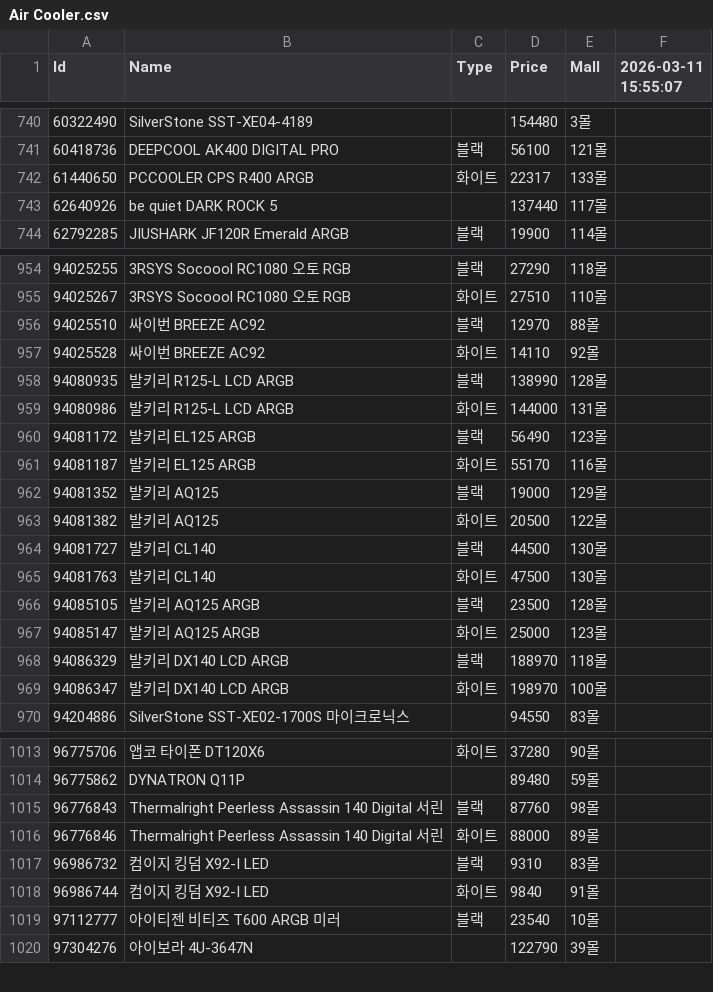
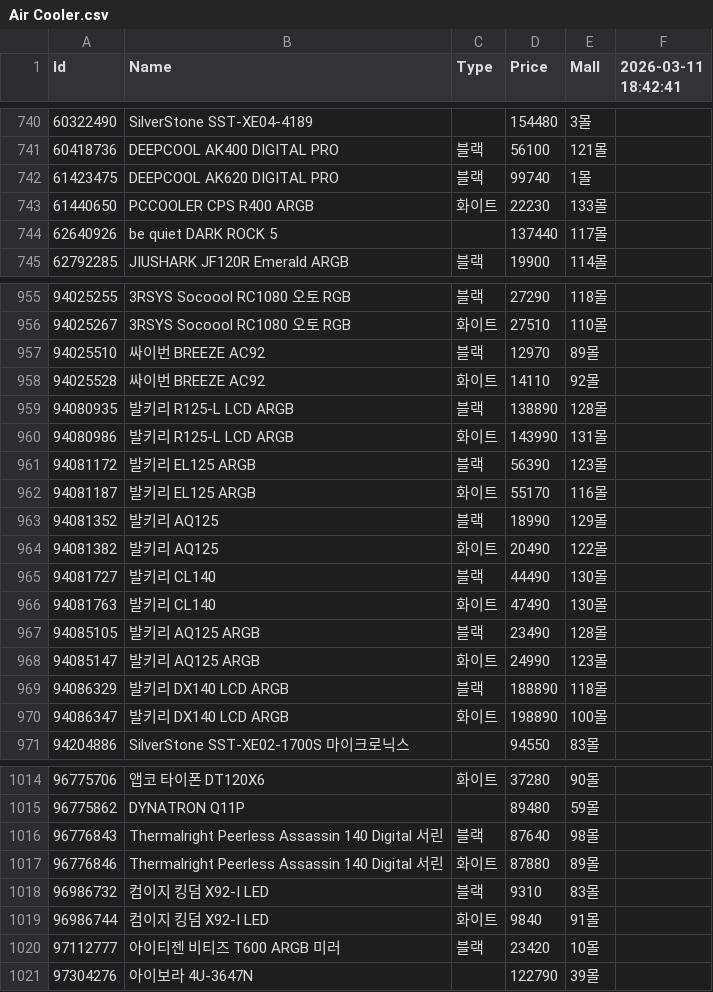
Before and after one commit to SSSSSSSSSSSSSSSSSSSSSSSSSSSSSSSSSSSSSun/Danawa-Crawler, a CSV file: crawl_data/Air Cooler.csv, drawn as a sheet; only a part is shown, gaps mark what is left out; the diff covers the shown part only.

```diff
--- a/crawl_data/Air Cooler.csv
+++ b/crawl_data/Air Cooler.csv
@@ -1 +1 @@
-Id,Name,Type,Price,Mall,2026-03-11 15:55:07
+Id,Name,Type,Price,Mall,2026-03-11 18:42:41
@@ -741,3 +741,4 @@ Id,Name,Type,Price,Mall,2026-03-11 15:55:07
 60418736,DEEPCOOL AK400 DIGITAL PRO,블랙,56100,121몰,
-61440650,PCCOOLER CPS R400 ARGB,화이트,22317,133몰,
+61423475,DEEPCOOL AK620 DIGITAL PRO,블랙,99740,1몰,
+61440650,PCCOOLER CPS R400 ARGB,화이트,22230,133몰,
 62640926,be quiet DARK ROCK 5,,137440,117몰,
@@ -955,16 +956,16 @@ Id,Name,Type,Price,Mall,2026-03-11 15:55:07
 94025267,3RSYS Socoool RC1080 오토 RGB,화이트,27510,110몰,
-94025510,싸이번 BREEZE AC92,블랙,12970,88몰,
+94025510,싸이번 BREEZE AC92,블랙,12970,89몰,
 94025528,싸이번 BREEZE AC92,화이트,14110,92몰,
-94080935,발키리 R125-L LCD ARGB,블랙,138990,128몰,
-94080986,발키리 R125-L LCD ARGB,화이트,144000,131몰,
-94081172,발키리 EL125 ARGB,블랙,56490,123몰,
+94080935,발키리 R125-L LCD ARGB,블랙,138890,128몰,
+94080986,발키리 R125-L LCD ARGB,화이트,143990,131몰,
+94081172,발키리 EL125 ARGB,블랙,56390,123몰,
 94081187,발키리 EL125 ARGB,화이트,55170,116몰,
-94081352,발키리 AQ125,블랙,19000,129몰,
-94081382,발키리 AQ125,화이트,20500,122몰,
-94081727,발키리 CL140,블랙,44500,130몰,
-94081763,발키리 CL140,화이트,47500,130몰,
-94085105,발키리 AQ125 ARGB,블랙,23500,128몰,
-94085147,발키리 AQ125 ARGB,화이트,25000,123몰,
-94086329,발키리 DX140 LCD ARGB,블랙,188970,118몰,
-94086347,발키리 DX140 LCD ARGB,화이트,198970,100몰,
+94081352,발키리 AQ125,블랙,18990,129몰,
+94081382,발키리 AQ125,화이트,20490,122몰,
+94081727,발키리 CL140,블랙,44490,130몰,
+94081763,발키리 CL140,화이트,47490,130몰,
+94085105,발키리 AQ125 ARGB,블랙,23490,128몰,
+94085147,발키리 AQ125 ARGB,화이트,24990,123몰,
+94086329,발키리 DX140 LCD ARGB,블랙,188890,118몰,
+94086347,발키리 DX140 LCD ARGB,화이트,198890,100몰,
 94204886,SilverStone SST-XE02-1700S 마이크로닉스,,94550,83몰,
@@ -1014,7 +1015,7 @@ Id,Name,Type,Price,Mall,2026-03-11 15:55:07
 96775862,DYNATRON Q11P,,89480,59몰,
-96776843,Thermalright Peerless Assassin 140 Digital 서린,블랙,87760,98몰,
-96776846,Thermalright Peerless Assassin 140 Digital 서린,화이트,88000,89몰,
+96776843,Thermalright Peerless Assassin 140 Digital 서린,블랙,87640,98몰,
+96776846,Thermalright Peerless Assassin 140 Digital 서린,화이트,87880,89몰,
 96986732,컴이지 킹덤 X92-I LED,블랙,9310,83몰,
 96986744,컴이지 킹덤 X92-I LED,화이트,9840,91몰,
-97112777,아이티젠 비티즈 T600 ARGB 미러,블랙,23540,10몰,
+97112777,아이티젠 비티즈 T600 ARGB 미러,블랙,23420,10몰,
 97304276,아이보라 4U-3647N,,122790,39몰,
```
Also changed, not shown: 88 edited cells elsewhere in this file, crawl_data/Case.csv, crawl_data/HDD.csv, 7 other files.
